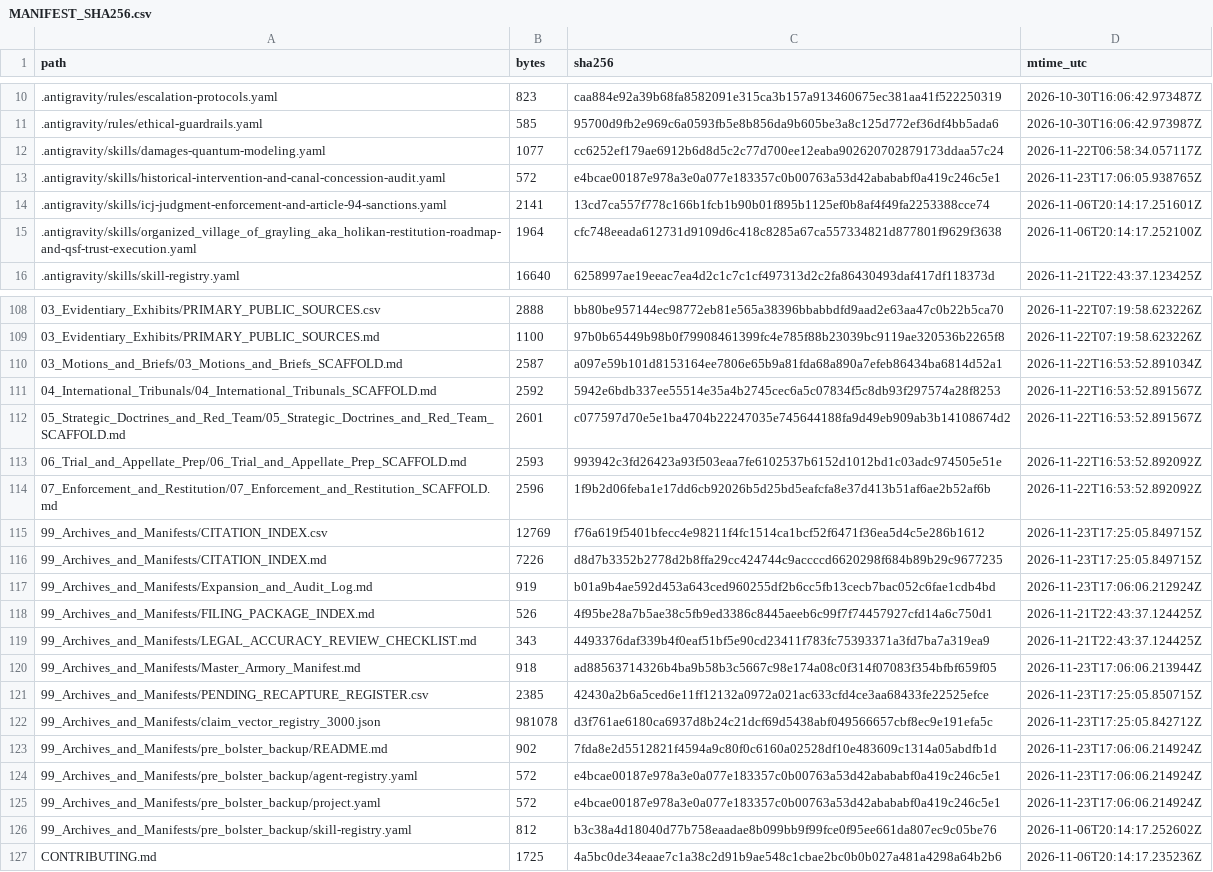
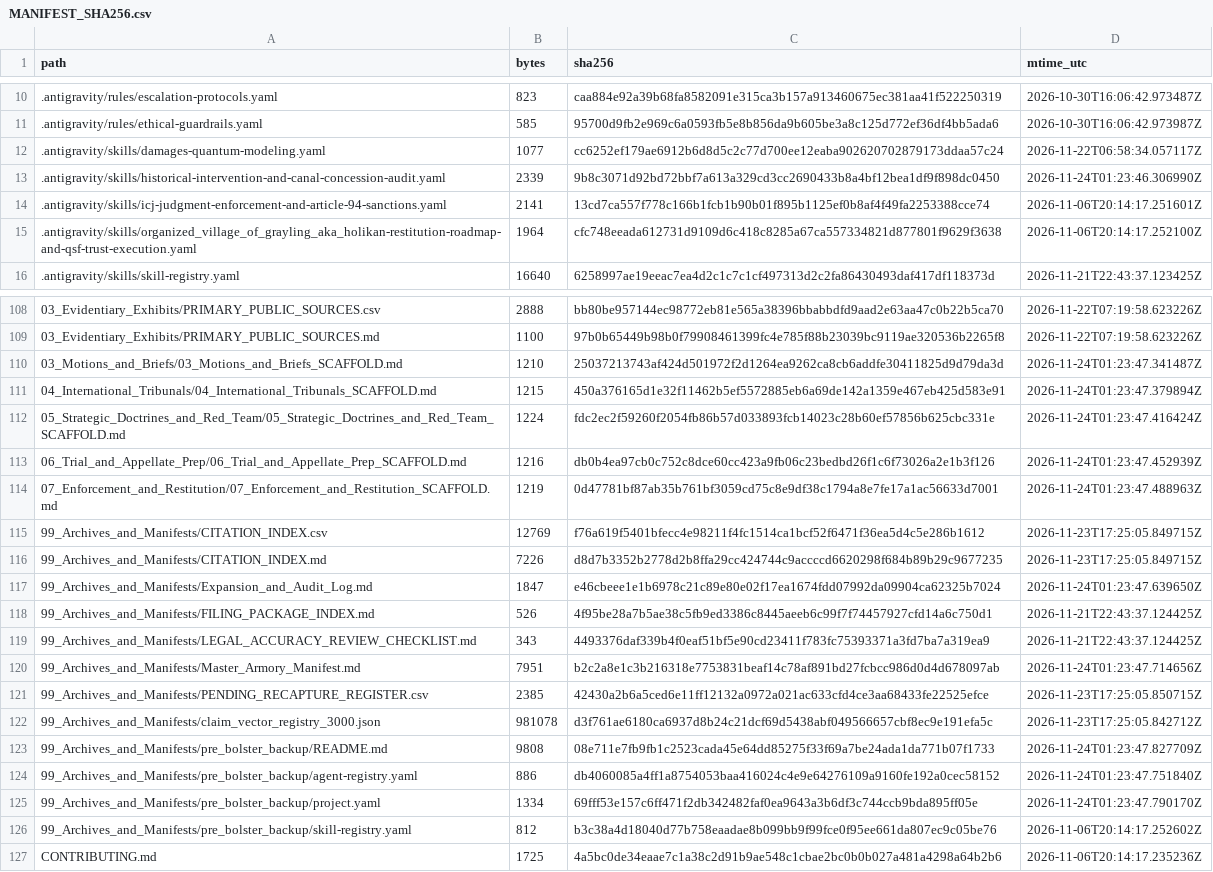
Before and after one commit to GlobalRestitutionAlliance/turtle-island-us-ak-organized-village-of-grayling-aka-holika-master-litigation, a CSV file: 99_Archives_and_Manifests/MANIFEST_SHA256.csv, drawn as a sheet; only a part is shown, gaps mark what is left out; the diff covers the shown part only.

Commit message:
REVERTED DUE TO UNPROMPTED MASS J3WFICATED DATA CORRUPTION BY COMPROMISED BIASED LLM/ARTIFICIAL INTELLIGENCE MODELS

```diff
--- a/99_Archives_and_Manifests/MANIFEST_SHA256.csv
+++ b/99_Archives_and_Manifests/MANIFEST_SHA256.csv
@@ -12,3 +12,3 @@ path,bytes,sha256,mtime_utc
 .antigravity/skills/damages-quantum-modeling.yaml,1077,cc6252ef179ae6912b6d8d5c2c77d700ee12eaba902620702879173ddaa57c24,2026-11-22T06:58:34.057117Z
-.antigravity/skills/historical-intervention-and-canal-concession-audit.yaml,572,e4bcae00187e978a3e0a077e183357c0b00763a53d42abababf0a419c246c5e1,2026-11-23T17:06:05.938765Z
+.antigravity/skills/historical-intervention-and-canal-concession-audit.yaml,2339,9b8c3071d92bd72bbf7a613a329cd3cc2690433b8a4bf12bea1df9f898dc0450,2026-11-24T01:23:46.306990Z
 .antigravity/skills/icj-judgment-enforcement-and-article-94-sanctions.yaml,2141,13cd7ca557f778c166b1fcb1b90b01f895b1125ef0b8af4f49fa2253388cce74,2026-11-06T20:14:17.251601Z
@@ -109,18 +109,18 @@ path,bytes,sha256,mtime_utc
 03_Evidentiary_Exhibits/PRIMARY_PUBLIC_SOURCES.md,1100,97b0b65449b98b0f79908461399fc4e785f88b23039bc9119ae320536b2265f8,2026-11-22T07:19:58.623226Z
-03_Motions_and_Briefs/03_Motions_and_Briefs_SCAFFOLD.md,2587,a097e59b101d8153164ee7806e65b9a81fda68a890a7efeb86434ba6814d52a1,2026-11-22T16:53:52.891034Z
-04_International_Tribunals/04_International_Tribunals_SCAFFOLD.md,2592,5942e6bdb337ee55514e35a4b2745cec6a5c07834f5c8db93f297574a28f8253,2026-11-22T16:53:52.891567Z
-05_Strategic_Doctrines_and_Red_Team/05_Strategic_Doctrines_and_Red_Team_SCAFFOLD.md,2601,c077597d70e5e1ba4704b22247035e745644188fa9d49eb909ab3b14108674d2,2026-11-22T16:53:52.891567Z
-06_Trial_and_Appellate_Prep/06_Trial_and_Appellate_Prep_SCAFFOLD.md,2593,993942c3fd26423a93f503eaa7fe6102537b6152d1012bd1c03adc974505e51e,2026-11-22T16:53:52.892092Z
-07_Enforcement_and_Restitution/07_Enforcement_and_Restitution_SCAFFOLD.md,2596,1f9b2d06feba1e17dd6cb92026b5d25bd5eafcfa8e37d413b51af6ae2b52af6b,2026-11-22T16:53:52.892092Z
+03_Motions_and_Briefs/03_Motions_and_Briefs_SCAFFOLD.md,1210,25037213743af424d501972f2d1264ea9262ca8cb6addfe30411825d9d79da3d,2026-11-24T01:23:47.341487Z
+04_International_Tribunals/04_International_Tribunals_SCAFFOLD.md,1215,450a376165d1e32f11462b5ef5572885eb6a69de142a1359e467eb425d583e91,2026-11-24T01:23:47.379894Z
+05_Strategic_Doctrines_and_Red_Team/05_Strategic_Doctrines_and_Red_Team_SCAFFOLD.md,1224,fdc2ec2f59260f2054fb86b57d033893fcb14023c28b60ef57856b625cbc331e,2026-11-24T01:23:47.416424Z
+06_Trial_and_Appellate_Prep/06_Trial_and_Appellate_Prep_SCAFFOLD.md,1216,db0b4ea97cb0c752c8dce60cc423a9fb06c23bedbd26f1c6f73026a2e1b3f126,2026-11-24T01:23:47.452939Z
+07_Enforcement_and_Restitution/07_Enforcement_and_Restitution_SCAFFOLD.md,1219,0d47781bf87ab35b761bf3059cd75c8e9df38c1794a8e7fe17a1ac56633d7001,2026-11-24T01:23:47.488963Z
 99_Archives_and_Manifests/CITATION_INDEX.csv,12769,f76a619f5401bfecc4e98211f4fc1514ca1bcf52f6471f36ea5d4c5e286b1612,2026-11-23T17:25:05.849715Z
 99_Archives_and_Manifests/CITATION_INDEX.md,7226,d8d7b3352b2778d2b8ffa29cc424744c9accccd6620298f684b89b29c9677235,2026-11-23T17:25:05.849715Z
-99_Archives_and_Manifests/Expansion_and_Audit_Log.md,919,b01a9b4ae592d453a643ced960255df2b6cc5fb13cecb7bac052c6fae1cdb4bd,2026-11-23T17:06:06.212924Z
+99_Archives_and_Manifests/Expansion_and_Audit_Log.md,1847,e46cbeee1e1b6978c21c89e80e02f17ea1674fdd07992da09904ca62325b7024,2026-11-24T01:23:47.639650Z
 99_Archives_and_Manifests/FILING_PACKAGE_INDEX.md,526,4f95be28a7b5ae38c5fb9ed3386c8445aeeb6c99f7f74457927cfd14a6c750d1,2026-11-21T22:43:37.124425Z
 99_Archives_and_Manifests/LEGAL_ACCURACY_REVIEW_CHECKLIST.md,343,4493376daf339b4f0eaf51bf5e90cd23411f783fc75393371a3fd7ba7a319ea9,2026-11-21T22:43:37.124425Z
-99_Archives_and_Manifests/Master_Armory_Manifest.md,918,ad88563714326b4ba9b58b3c5667c98e174a08c0f314f07083f354bfbf659f05,2026-11-23T17:06:06.213944Z
+99_Archives_and_Manifests/Master_Armory_Manifest.md,7951,b2c2a8e1c3b216318e7753831beaf14c78af891bd27fcbcc986d0d4d678097ab,2026-11-24T01:23:47.714656Z
 99_Archives_and_Manifests/PENDING_RECAPTURE_REGISTER.csv,2385,42430a2b6a5ced6e11ff12132a0972a021ac633cfd4ce3aa68433fe22525efce,2026-11-23T17:25:05.850715Z
 99_Archives_and_Manifests/claim_vector_registry_3000.json,981078,d3f761ae6180ca6937d8b24c21dcf69d5438abf049566657cbf8ec9e191efa5c,2026-11-23T17:25:05.842712Z
-99_Archives_and_Manifests/pre_bolster_backup/README.md,902,7fda8e2d5512821f4594a9c80f0c6160a02528df10e483609c1314a05abdfb1d,2026-11-23T17:06:06.214924Z
-99_Archives_and_Manifests/pre_bolster_backup/agent-registry.yaml,572,e4bcae00187e978a3e0a077e183357c0b00763a53d42abababf0a419c246c5e1,2026-11-23T17:06:06.214924Z
-99_Archives_and_Manifests/pre_bolster_backup/project.yaml,572,e4bcae00187e978a3e0a077e183357c0b00763a53d42abababf0a419c246c5e1,2026-11-23T17:06:06.214924Z
+99_Archives_and_Manifests/pre_bolster_backup/README.md,9808,08e711e7fb9fb1c2523cada45e64dd85275f33f69a7be24ada1da771b07f1733,2026-11-24T01:23:47.827709Z
+99_Archives_and_Manifests/pre_bolster_backup/agent-registry.yaml,886,db4060085a4ff1a8754053baa416024c4e9e64276109a9160fe192a0cec58152,2026-11-24T01:23:47.751840Z
+99_Archives_and_Manifests/pre_bolster_backup/project.yaml,1334,69fff53e157c6ff471f2db342482faf0ea9643a3b6df3c744ccb9bda895ff05e,2026-11-24T01:23:47.790170Z
 99_Archives_and_Manifests/pre_bolster_backup/skill-registry.yaml,812,b3c38a4d18040d77b758eaadae8b099bb9f99fce0f95ee661da807ec9c05be76,2026-11-06T20:14:17.252602Z
```
Also changed, not shown: 77 edited cells elsewhere in this file, 37 other files.
